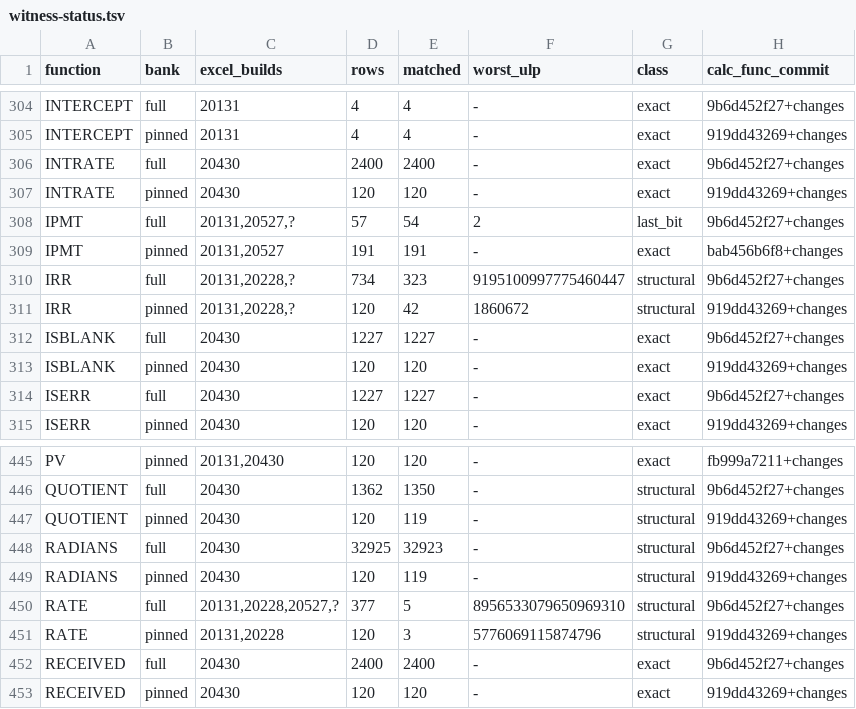
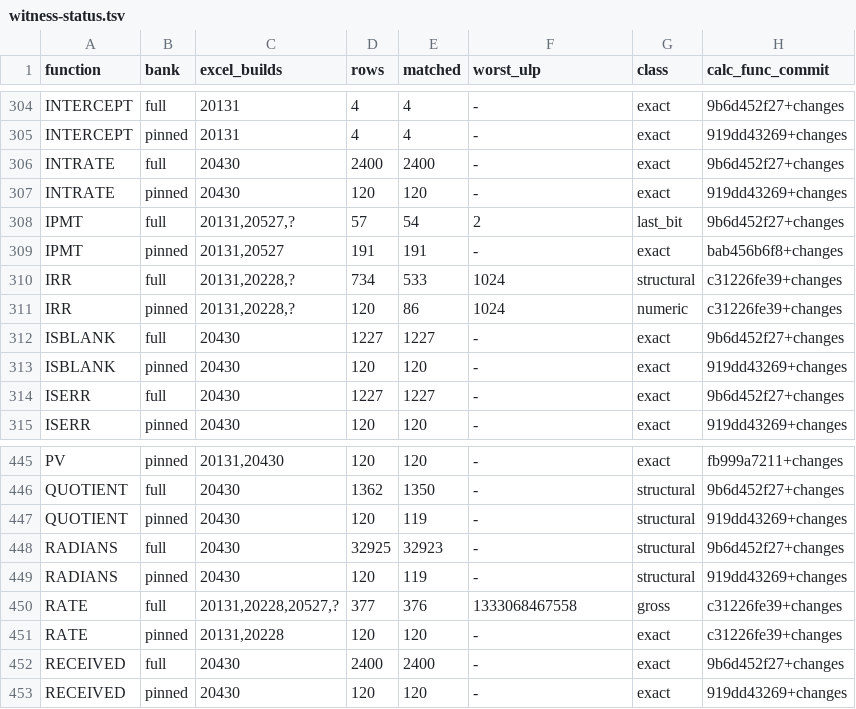
Before and after one commit to DnaCalc/DnaCalc, a TSV file: crates/calc-func/witness-status.tsv, drawn as a sheet; only a part is shown, gaps mark what is left out.

```diff
--- a/crates/calc-func/witness-status.tsv
+++ b/crates/calc-func/witness-status.tsv
@@ -309,4 +309,4 @@ IPMT	full	20131,20527,?	57	54	2	last_bit	9b6d452f27+changes
 IPMT	pinned	20131,20527	191	191	-	exact	bab456b6f8+changes
-IRR	full	20131,20228,?	734	323	9195100997775460447	structural	9b6d452f27+changes
-IRR	pinned	20131,20228,?	120	42	1860672	structural	919dd43269+changes
+IRR	full	20131,20228,?	734	533	1024	structural	c31226fe39+changes
+IRR	pinned	20131,20228,?	120	86	1024	numeric	c31226fe39+changes
 ISBLANK	full	20430	1227	1227	-	exact	9b6d452f27+changes
@@ -449,4 +449,4 @@ RADIANS	full	20430	32925	32923	-	structural	9b6d452f27+changes
 RADIANS	pinned	20430	120	119	-	structural	919dd43269+changes
-RATE	full	20131,20228,20527,?	377	5	8956533079650969310	structural	9b6d452f27+changes
-RATE	pinned	20131,20228	120	3	5776069115874796	structural	919dd43269+changes
+RATE	full	20131,20228,20527,?	377	376	1333068467558	gross	c31226fe39+changes
+RATE	pinned	20131,20228	120	120	-	exact	c31226fe39+changes
 RECEIVED	full	20430	2400	2400	-	exact	9b6d452f27+changes
```
Also changed, not shown: 4 other files.
